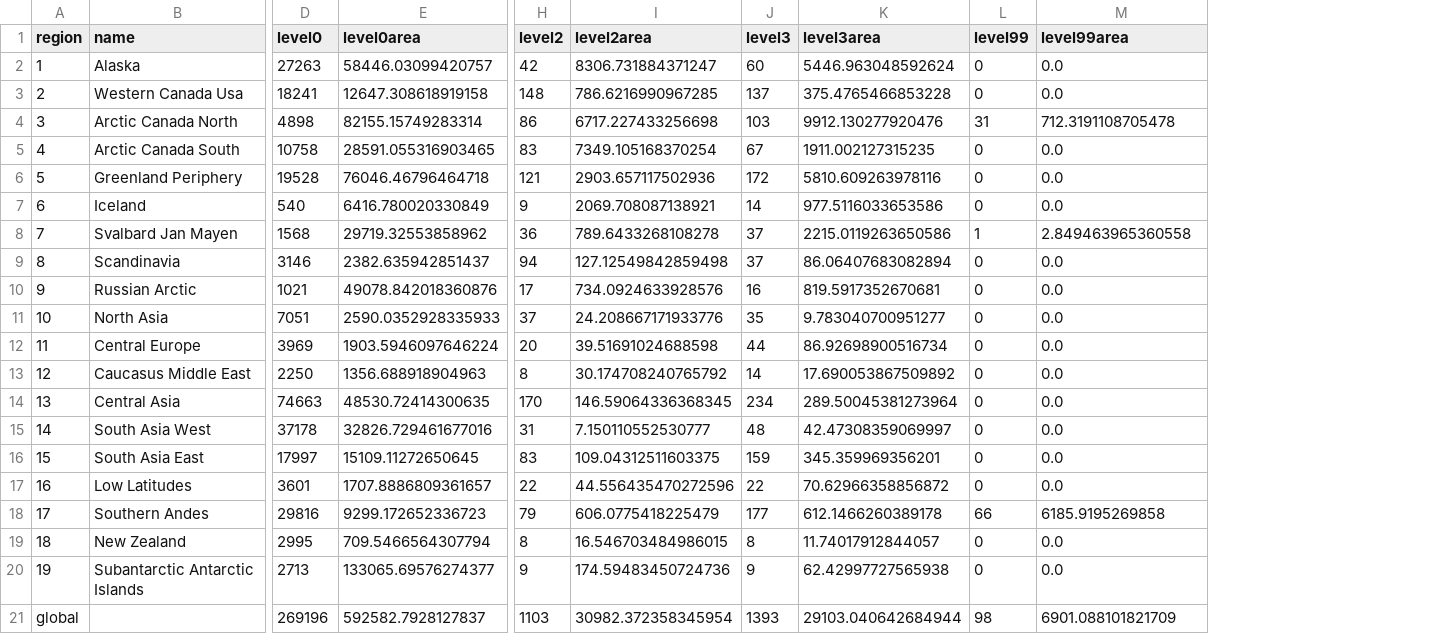
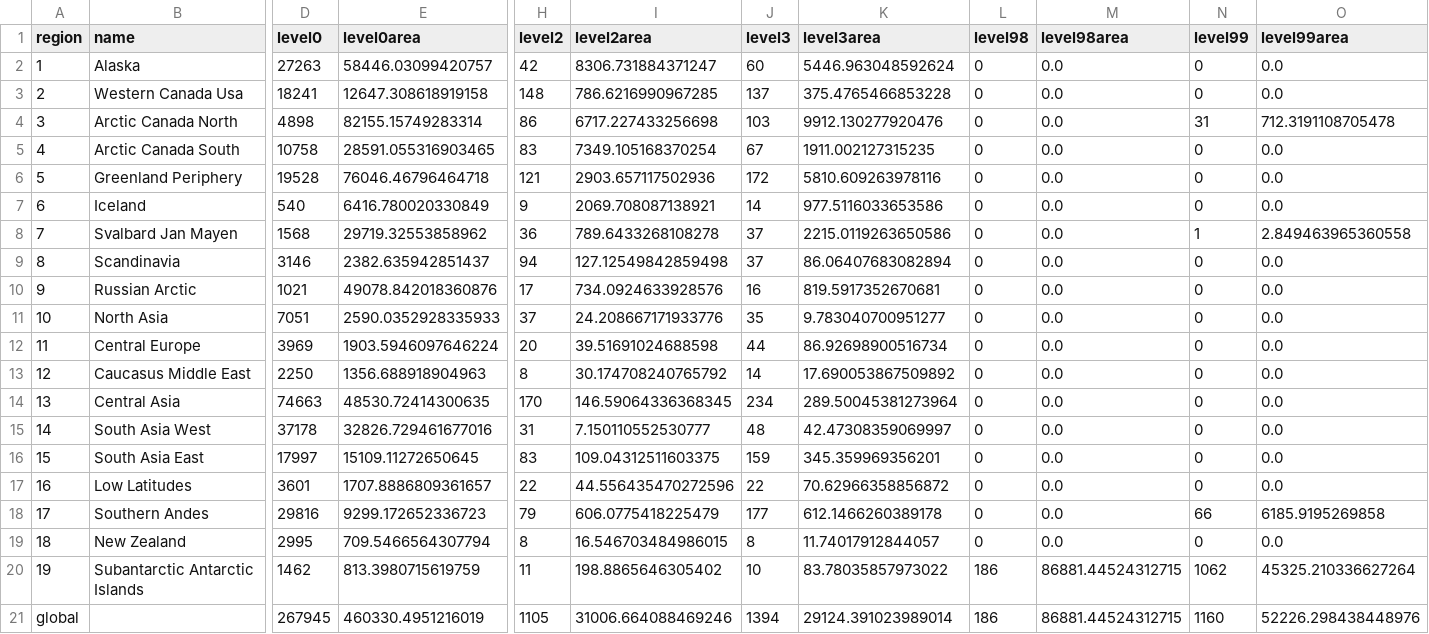
Before and after one commit to GLIMS-RGI/lake_terminating, a CSV file: tables/regional_summary.csv, drawn as a sheet; only a part is shown, gaps mark what is left out; addresses are those after the commit; the diff names each change by its address in the sheet, - before the commit and + after, or states it on an @@ line.

Commit message:
add level 98 to summary, update table

```diff
--- a/tables/regional_summary.csv
+++ b/tables/regional_summary.csv
+column L (level98), rows 2-21: 0 | 0 | 0 | 0 | 0 | 0 | 0 | 0 | 0 | 0 | 0 | 0 | 0 | 0 | 0 | 0 | 0 | 0 | 186 | 186
+column M (level98area), rows 2-21: 0.0 | 0.0 | 0.0 | 0.0 | 0.0 | 0.0 | 0.0 | 0.0 | 0.0 | 0.0 | 0.0 | 0.0 | 0.0 | 0.0 | 0.0 | 0.0 | 0.0 | 0.0 | 86881.44524312715 | 86881.44524312715
-D20 (level0): 2713
+D20 (level0): 1462
-E20 (level0area): 133065.69576274377
+E20 (level0area): 813.3980715619759
-H20 (level2): 9
+H20 (level2): 11
-I20 (level2area): 174.59483450724736
+I20 (level2area): 198.8865646305402
-J20 (level3): 9
+J20 (level3): 10
-K20 (level3area): 62.42997727565938
+K20 (level3area): 83.78035857973022
-N20 (level99): 0
+N20 (level99): 1062
-O20 (level99area): 0.0
+O20 (level99area): 45325.210336627264
-D21 (level0): 269196
+D21 (level0): 267945
-E21 (level0area): 592582.7928127837
+E21 (level0area): 460330.4951216019
-H21 (level2): 1103
+H21 (level2): 1105
-I21 (level2area): 30982.372358345954
+I21 (level2area): 31006.664088469246
-J21 (level3): 1393
+J21 (level3): 1394
-K21 (level3area): 29103.040642684944
+K21 (level3area): 29124.391023989014
-N21 (level99): 98
+N21 (level99): 1160
-O21 (level99area): 6901.088101821709
+O21 (level99area): 52226.298438448976
```
Also changed, not shown: 1 other file.
